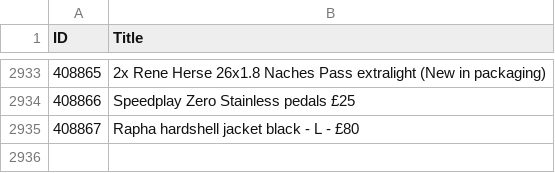
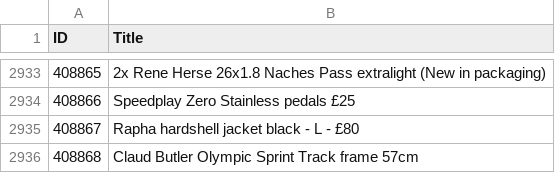
Before and after one commit to 12v/lfgss, a CSV file: data.csv, drawn as a sheet; only a part is shown, gaps mark what is left out.

```diff
--- a/data.csv
+++ b/data.csv
@@ -2935 +2935,2 @@ ID,Title
 408867,Rapha hardshell jacket black - L - £80
+408868,Claud Butler Olympic Sprint Track frame 57cm
```
